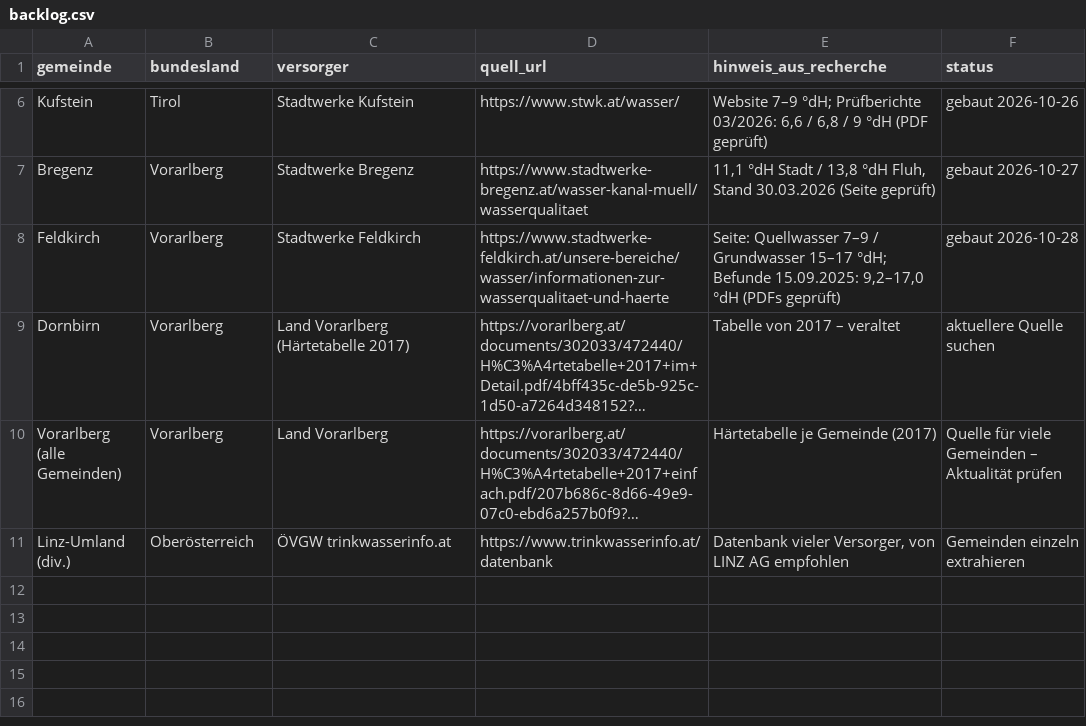
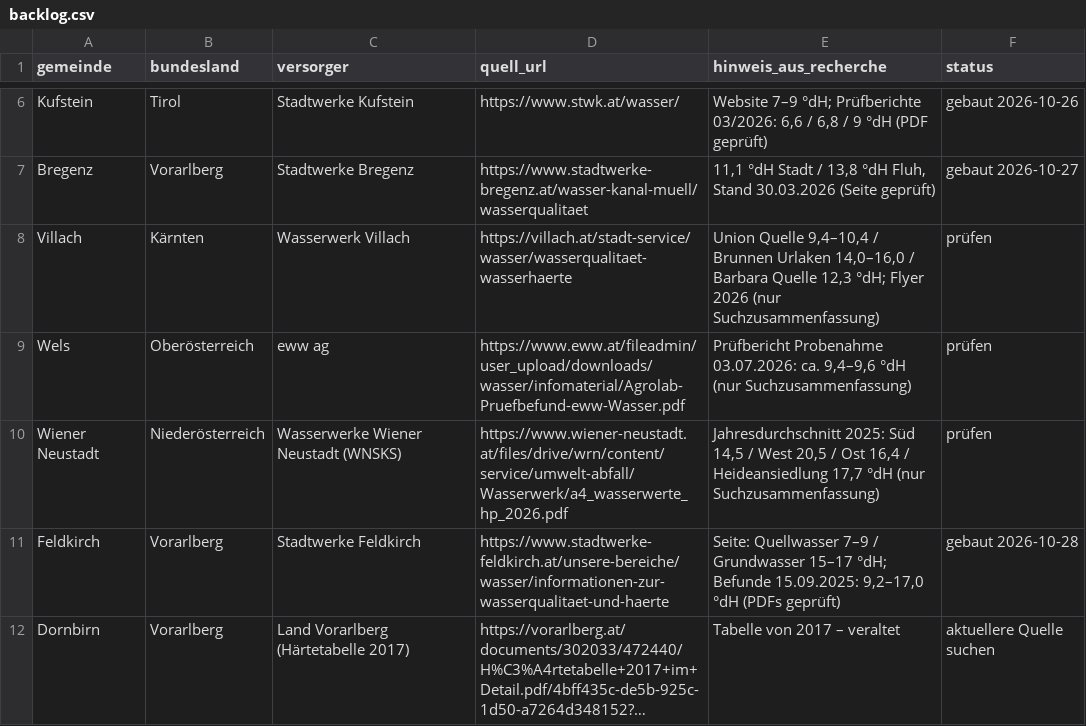
Before and after one commit to paul1064/wasserhaerte-oesterreich, a CSV file: backlog.csv, drawn as a sheet; only a part is shown, gaps mark what is left out; the shorter side is filled out with more unchanged rows; long unchanged cells end in ….

Commit message:
Backlog: Villach, Wels, Wiener Neustadt ergänzt

```diff
--- a/backlog.csv
+++ b/backlog.csv
@@ -7,2 +7,5 @@ Kufstein,Tirol,Stadtwerke Kufstein,https://www.stwk.at/wasser/,"Website 7–9 °
 Bregenz,Vorarlberg,Stadtwerke Bregenz,https://www.stadtwerke-bregenz.at/wasser-kanal-muell/wasserqualitaet,"11,1 °dH Stadt / 13,8 °dH Fluh, Stand 30.03.2026 (Seite geprüft)",gebaut 2026-10-27
+Villach,Kärnten,Wasserwerk Villach,https://villach.at/stadt-service/wasser/wasserqualitaet-wasserhaerte,"Union Quelle 9,4–10,4 / Brunnen Urlaken 14,0–16,0 / Barbara Quelle 12,3 °dH; Flyer 2026 (nur Suchzusammenfassung)",prüfen
+Wels,Oberösterreich,eww ag,https://www.eww.at/fileadmin/user_upload/downloads/wasser/infomaterial/Agrolab-Pruefbefund-eww-Wasser.pdf,"Prüfbericht Probenahme 03.07.2026: ca. 9,4–9,6 °dH (nur Suchzusammenfassung)",prüfen
+Wiener Neustadt,Niederösterreich,Wasserwerke Wiener Neustadt (WNSKS),https://www.wiener-neustadt.at/files/drive/wrn/content/service/umwelt-abfall/Wasserwerk/a4_wasserwerte_hp_2026.pdf,"Jahresdurchschnitt 2025: Süd 14,5 / West 20,5 / Ost 16,4 / Heideansiedlung 17,7 °dH (nur Suchzusammenfassung)",prüfen
 Feldkirch,Vorarlberg,Stadtwerke Feldkirch,https://www.stadtwerke-feldkirch.at/unsere-bereiche/wasser/informationen-zur-wasserqualitaet-und-haerte,"Seite: Quellwasser 7–9 / Grundwasser 15–17 °dH; Befunde 15.09.2025: 9,2–17,0 °dH (PDFs geprüft)",gebaut 2026-10-28
```
